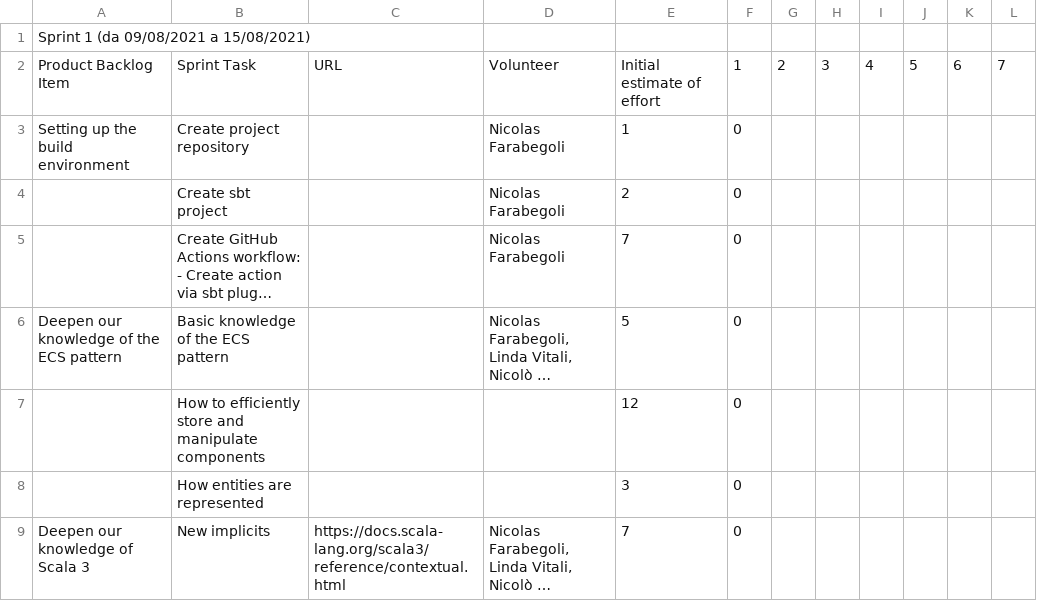
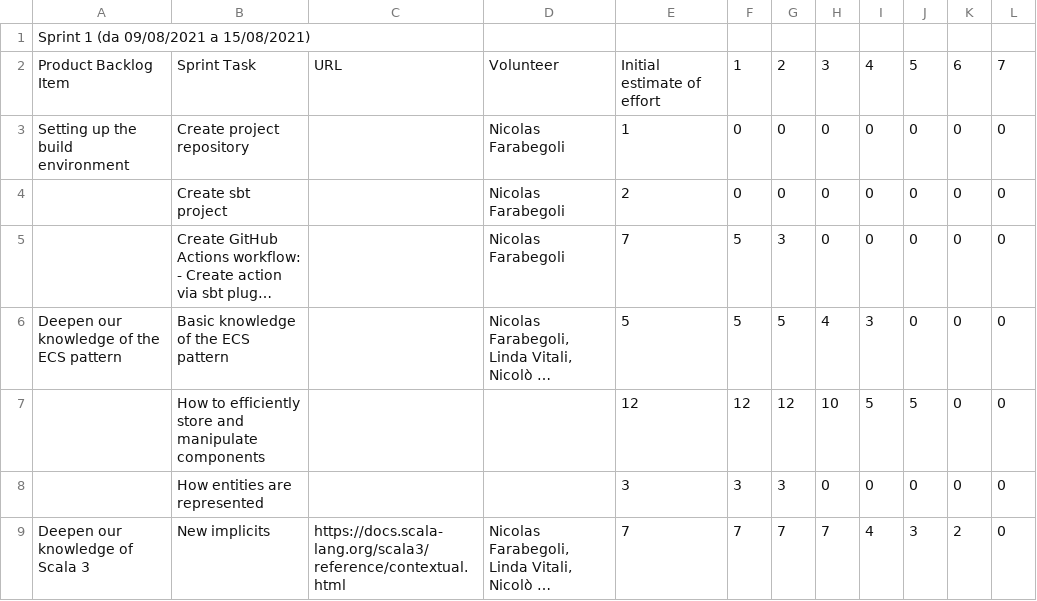
Before and after one commit to atedeg/ecscala, a CSV file: process/sprint1.csv, drawn as a sheet; only a part is shown; long unchanged cells end in …; the diff covers the shown part only; the diff names each change by its address in the sheet, - before the commit and + after, or states it on an @@ line.

```diff
--- a/process/sprint1.csv
+++ b/process/sprint1.csv
-G3:G4: (empty)
+G3:G4: 0
-H3:H5: (empty)
+H3:H5: 0
-I3:I5: (empty)
+I3:I5: 0
-J3:J6: (empty)
+J3:J6: 0
-K3:K8: (empty)
+K3:K8: 0
-L3:L9: (empty)
+L3:L9: 0
-F5:F6: 0
+F5:F6: 5
-G5: (empty)
+G5: 3
-G6: (empty)
+G6: 5
-H6: (empty)
+H6: 4
-I6: (empty)
+I6: 3
-F7: 0
+F7: 12
-G7: (empty)
+G7: 12
-H7: (empty)
+H7: 10
-I7: (empty)
+I7: 5
-J7: (empty)
+J7: 5
-F8: 0
+F8: 3
-G8: (empty)
+G8: 3
-H8: (empty)
+H8: 0
-I8: (empty)
+I8: 0
-J8: (empty)
+J8: 0
-F9: 0
+F9: 7
-G9: (empty)
+G9: 7
-H9: (empty)
+H9: 7
-I9: (empty)
+I9: 4
-J9: (empty)
+J9: 3
-K9: (empty)
+K9: 2
```
Also changed, not shown: 21 edited cells elsewhere in this file, process/product-backlog.csv.
